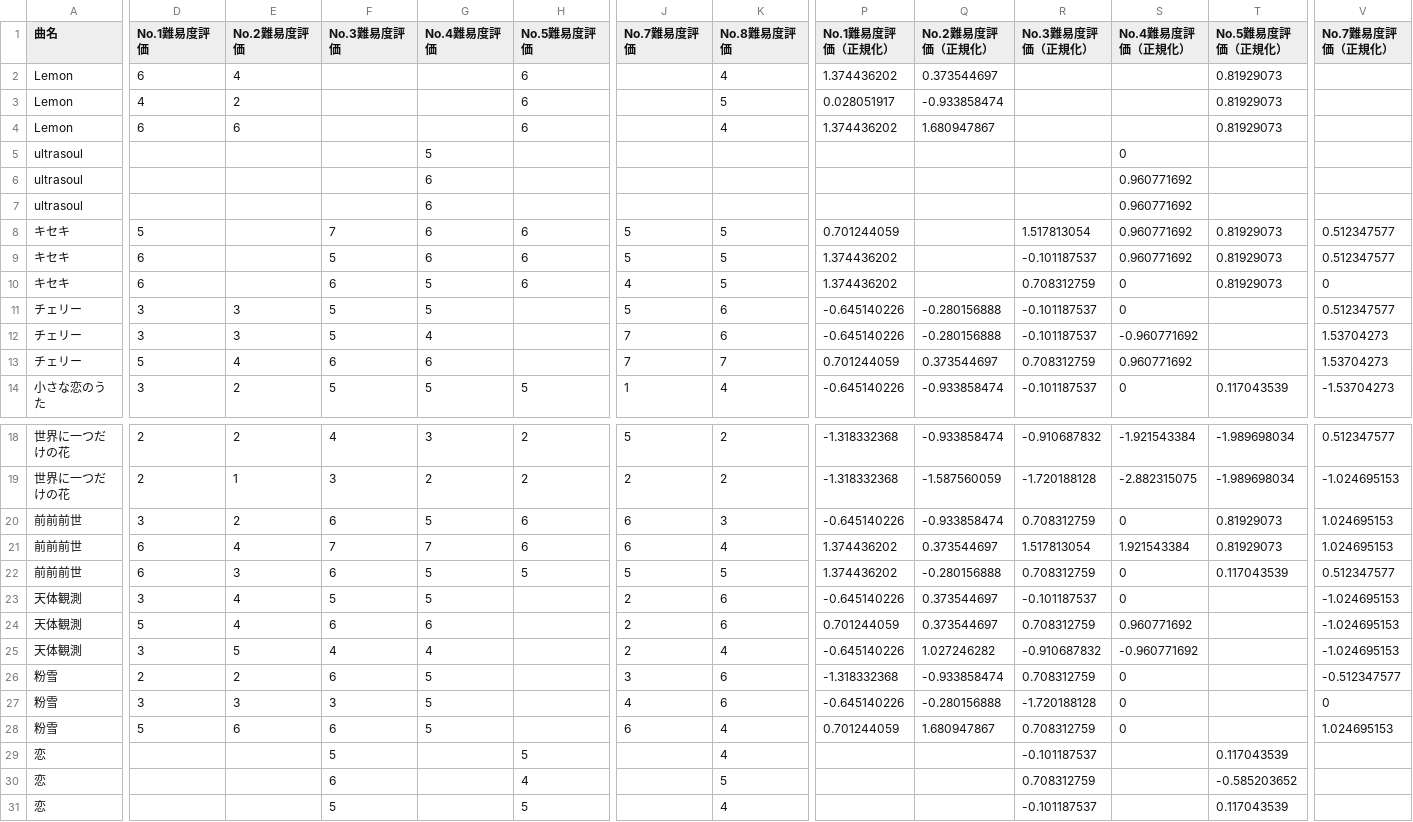
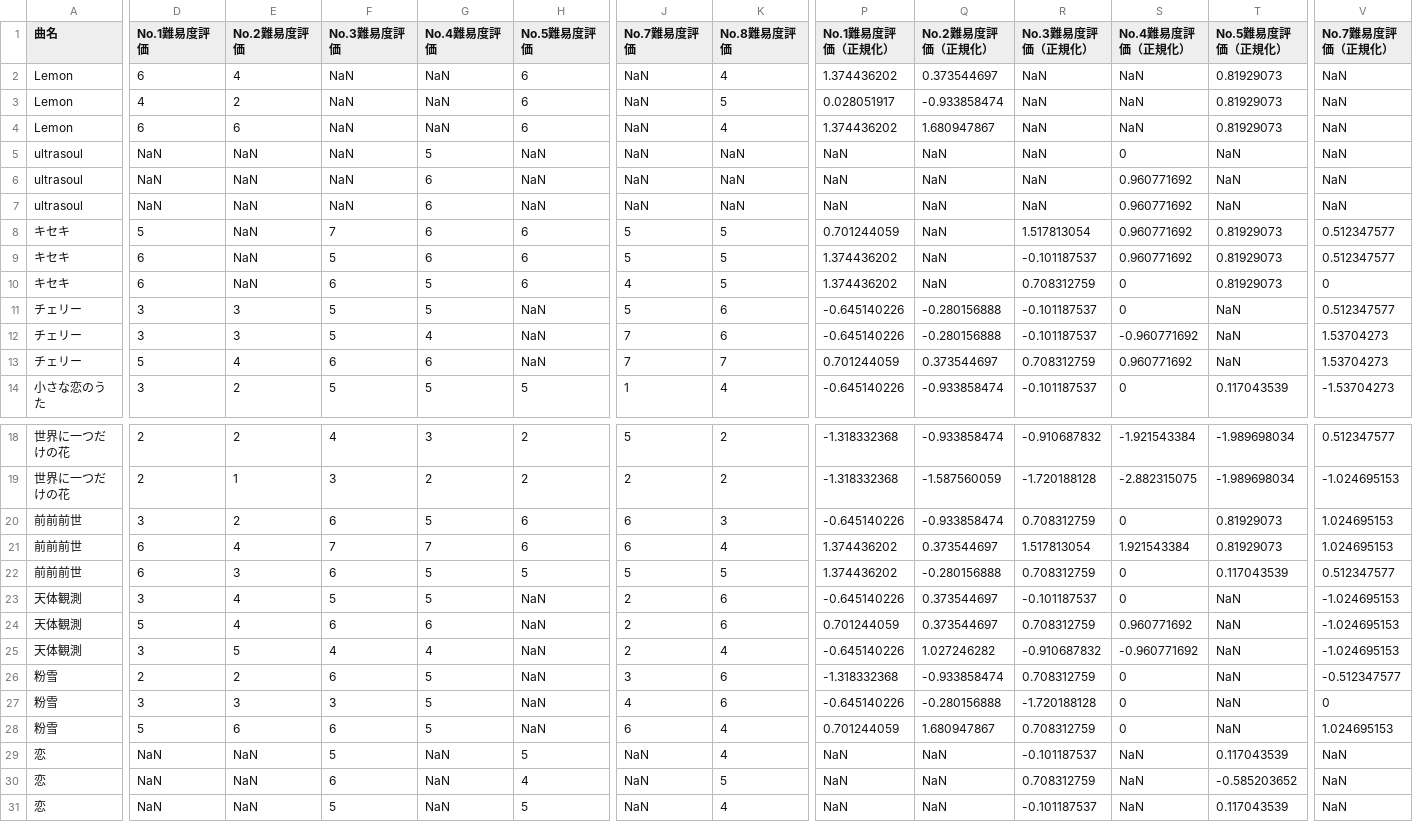
Before and after one commit to yamathcy/sotsuken, a CSV file: jikken.csv, drawn as a sheet; only a part is shown, gaps mark what is left out; the diff covers the shown part only; the diff names each change by its address in the sheet, - before the commit and + after, or states it on an @@ line.

```diff
--- a/jikken.csv
+++ b/jikken.csv
-F2:F7 (No.3難易度評価): (empty)
+F2:F7 (No.3難易度評価): NaN
-G2:G4 (No.4難易度評価): (empty)
+G2:G4 (No.4難易度評価): NaN
-J2:J7 (No.7難易度評価): (empty)
+J2:J7 (No.7難易度評価): NaN
-R2:R7 (No.3難易度評価（正規化）): (empty)
+R2:R7 (No.3難易度評価（正規化）): NaN
-S2:S4 (No.4難易度評価（正規化）): (empty)
+S2:S4 (No.4難易度評価（正規化）): NaN
-V2:V7 (No.7難易度評価（正規化）): (empty)
+V2:V7 (No.7難易度評価（正規化）): NaN
-D5:D7 (No.1難易度評価): (empty)
+D5:D7 (No.1難易度評価): NaN
-E5:E10 (No.2難易度評価): (empty)
+E5:E10 (No.2難易度評価): NaN
-H5:H7 (No.5難易度評価): (empty)
+H5:H7 (No.5難易度評価): NaN
-K5:K7 (No.8難易度評価): (empty)
+K5:K7 (No.8難易度評価): NaN
-P5:P7 (No.1難易度評価（正規化）): (empty)
+P5:P7 (No.1難易度評価（正規化）): NaN
-Q5:Q10 (No.2難易度評価（正規化）): (empty)
+Q5:Q10 (No.2難易度評価（正規化）): NaN
-T5:T7 (No.5難易度評価（正規化）): (empty)
+T5:T7 (No.5難易度評価（正規化）): NaN
-H11:H13 (No.5難易度評価): (empty)
+H11:H13 (No.5難易度評価): NaN
-T11:T13 (No.5難易度評価（正規化）): (empty)
+T11:T13 (No.5難易度評価（正規化）): NaN
-H23:H28 (No.5難易度評価): (empty)
+H23:H28 (No.5難易度評価): NaN
-T23:T28 (No.5難易度評価（正規化）): (empty)
+T23:T28 (No.5難易度評価（正規化）): NaN
-D29:D31 (No.1難易度評価): (empty)
+D29:D31 (No.1難易度評価): NaN
-E29:E31 (No.2難易度評価): (empty)
+E29:E31 (No.2難易度評価): NaN
-G29:G31 (No.4難易度評価): (empty)
+G29:G31 (No.4難易度評価): NaN
-J29:J31 (No.7難易度評価): (empty)
+J29:J31 (No.7難易度評価): NaN
-P29:P31 (No.1難易度評価（正規化）): (empty)
+P29:P31 (No.1難易度評価（正規化）): NaN
-Q29:Q31 (No.2難易度評価（正規化）): (empty)
+Q29:Q31 (No.2難易度評価（正規化）): NaN
-S29:S31 (No.4難易度評価（正規化）): (empty)
+S29:S31 (No.4難易度評価（正規化）): NaN
-V29:V31 (No.7難易度評価（正規化）): (empty)
+V29:V31 (No.7難易度評価（正規化）): NaN
```
Also changed, not shown: 9 edited cells elsewhere in this file, 8 other files.
